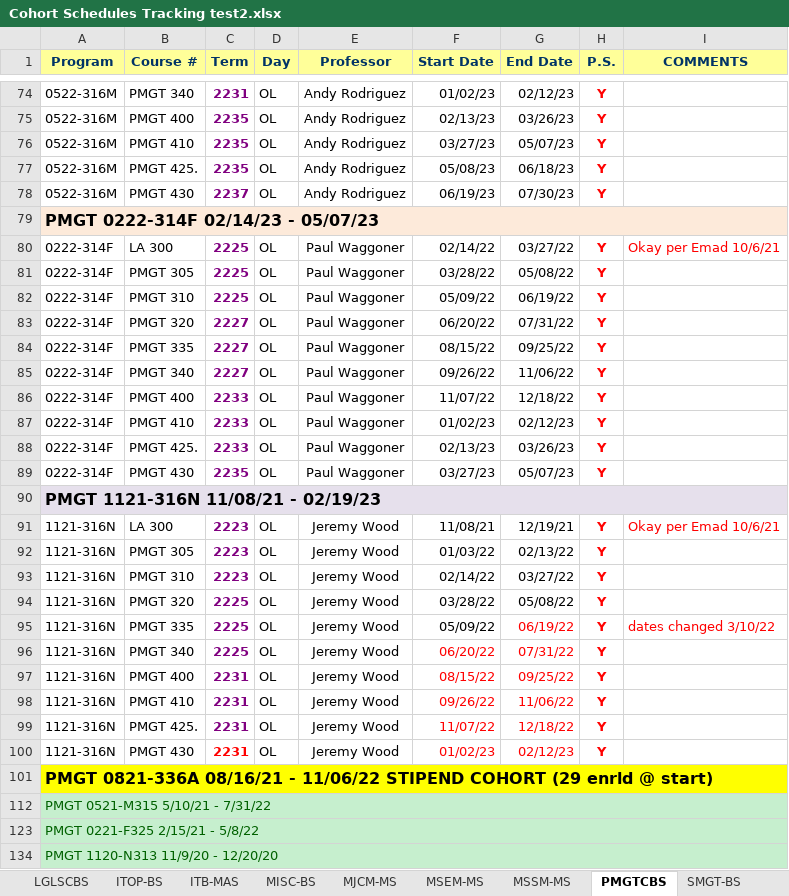
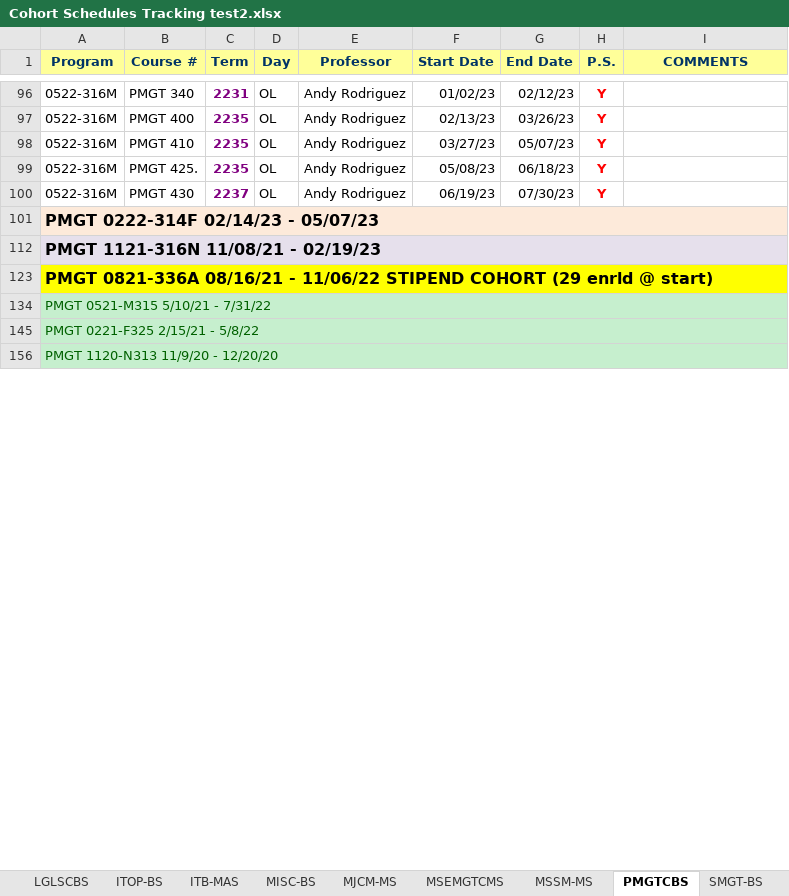
Before and after one commit to emontemayor/tcst, an Excel workbook: Cohort Schedules Tracking test2.xlsx, sheet PMGTCBS, drawn as a sheet; only a part is shown, gaps mark what is left out; values as stored, in another font and other column widths than the file's, no borders; removed rows and columns are numbered as before the commit, all else as after; the diff covers the shown part only; the diff names each change by its address in the sheet, - before the commit and + after, or states it on an @@ line.

```diff
--- a/Cohort Schedules Tracking test2.xlsx (sheet PMGTCBS)
+++ b/Cohort Schedules Tracking test2.xlsx (sheet PMGTCBS)
-sheet tab: MSEM-MS
+sheet tab: MSEMGTCMS
@@ row 80 hidden: 0222-314F | LA 300 | 2225 | OL | Paul Waggoner | 02/14/22 | 03/27/22 | Y | Okay per Emad 10/6/21 @@
@@ row 81 hidden: 0222-314F | PMGT 305 | 2225 | OL | Paul Waggoner | 03/28/22 | 05/08/22 | Y @@
@@ row 82 hidden: 0222-314F | PMGT 310 | 2225 | OL | Paul Waggoner | 05/09/22 | 06/19/22 | Y @@
@@ row 83 hidden: 0222-314F | PMGT 320 | 2227 | OL | Paul Waggoner | 06/20/22 | 07/31/22 | Y @@
@@ row 84 hidden: 0222-314F | PMGT 335 | 2227 | OL | Paul Waggoner | 08/15/22 | 09/25/22 | Y @@
@@ row 85 hidden: 0222-314F | PMGT 340 | 2227 | OL | Paul Waggoner | 09/26/22 | 11/06/22 | Y @@
@@ row 86 hidden: 0222-314F | PMGT 400 | 2233 | OL | Paul Waggoner | 11/07/22 | 12/18/22 | Y @@
@@ row 87 hidden: 0222-314F | PMGT 410 | 2233 | OL | Paul Waggoner | 01/02/23 | 02/12/23 | Y @@
@@ row 88 hidden: 0222-314F | PMGT 425. | 2233 | OL | Paul Waggoner | 02/13/23 | 03/26/23 | Y @@
@@ row 89 hidden: 0222-314F | PMGT 430 | 2235 | OL | Paul Waggoner | 03/27/23 | 05/07/23 | Y @@
@@ row 91 hidden: 1121-316N | LA 300 | 2223 | OL | Jeremy Wood | 11/08/21 | 12/19/21 | Y | Okay per Emad 10/6/21 @@
@@ row 92 hidden: 1121-316N | PMGT 305 | 2223 | OL | Jeremy Wood | 01/03/22 | 02/13/22 | Y @@
@@ row 93 hidden: 1121-316N | PMGT 310 | 2223 | OL | Jeremy Wood | 02/14/22 | 03/27/22 | Y @@
@@ row 94 hidden: 1121-316N | PMGT 320 | 2225 | OL | Jeremy Wood | 03/28/22 | 05/08/22 | Y @@
@@ row 95 hidden: 1121-316N | PMGT 335 | 2225 | OL | Jeremy Wood | 05/09/22 | 06/19/22 | Y | dates changed 3/10/22 @@
@@ row 96 hidden: 1121-316N | PMGT 340 | 2225 | OL | Jeremy Wood | 06/20/22 | 07/31/22 | Y @@
@@ row 97 hidden: 1121-316N | PMGT 400 | 2231 | OL | Jeremy Wood | 08/15/22 | 09/25/22 | Y @@
@@ row 98 hidden: 1121-316N | PMGT 410 | 2231 | OL | Jeremy Wood | 09/26/22 | 11/06/22 | Y @@
@@ row 99 hidden: 1121-316N | PMGT 425. | 2231 | OL | Jeremy Wood | 11/07/22 | 12/18/22 | Y @@
@@ row 100 hidden: 1121-316N | PMGT 430 | 2231 | OL | Jeremy Wood | 01/02/23 | 02/12/23 | Y @@
```
Also changed, not shown: 22 added rows, 20 hidden or unhidden rows, 42 edited cells, cell formats and merged cells elsewhere in this sheet, sheet LGLSCBS, sheet MSEMGTCMS, sheet BSNUCBS, hidden cells, 1 other file.
